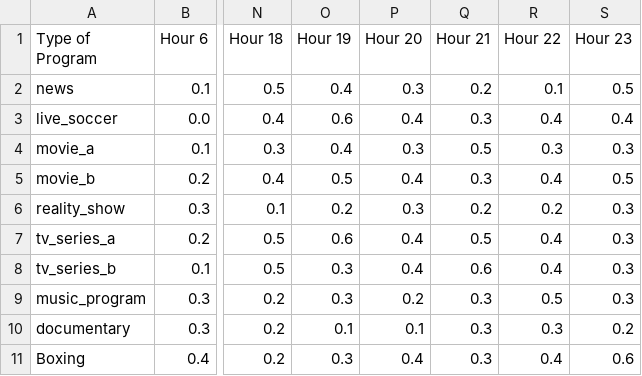
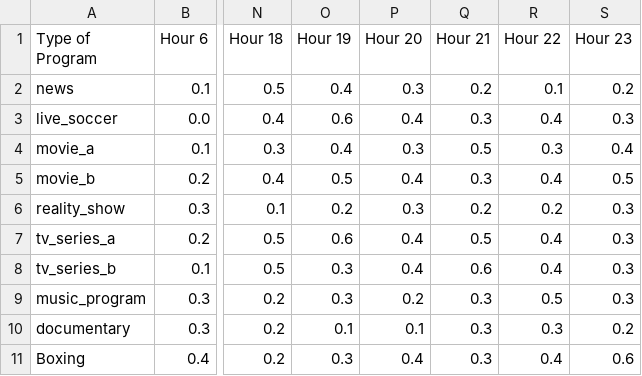
Before and after one commit to fahmihilmi/GAssignment1, a CSV file: pages/program_ratings.csv, drawn as a sheet; only a part is shown, gaps mark what is left out; the diff names each change by its address in the sheet, - before the commit and + after, or states it on an @@ line.

Commit message:
Update program_ratings.csv

```diff
--- a/pages/program_ratings.csv
+++ b/pages/program_ratings.csv
-S2 (Hour 23): 0.5
+S2 (Hour 23): 0.2
-S3 (Hour 23): 0.4
+S3 (Hour 23): 0.3
-S4 (Hour 23): 0.3
+S4 (Hour 23): 0.4
```
